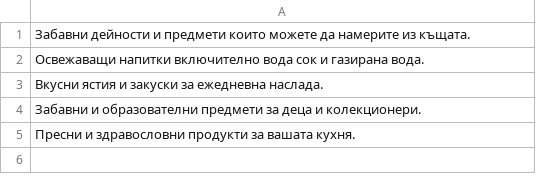
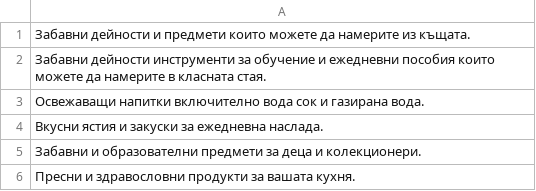
Before and after one commit to spyderbg/mx-admin-cloud, a CSV file: content/descriptions_bg.csv, drawn as a sheet.

```diff
--- a/content/descriptions_bg.csv
+++ b/content/descriptions_bg.csv
@@ -1,2 +1,3 @@
 Забавни дейности и предмети които можете да намерите из къщата.
+Забавни дейности инструменти за обучение и ежедневни пособия които можете да намерите в класната стая.
 Освежаващи напитки включително вода сок и газирана вода.
```
Also changed, not shown: content/descriptions_en.csv, content/descriptions_es.csv, 15 other files.
